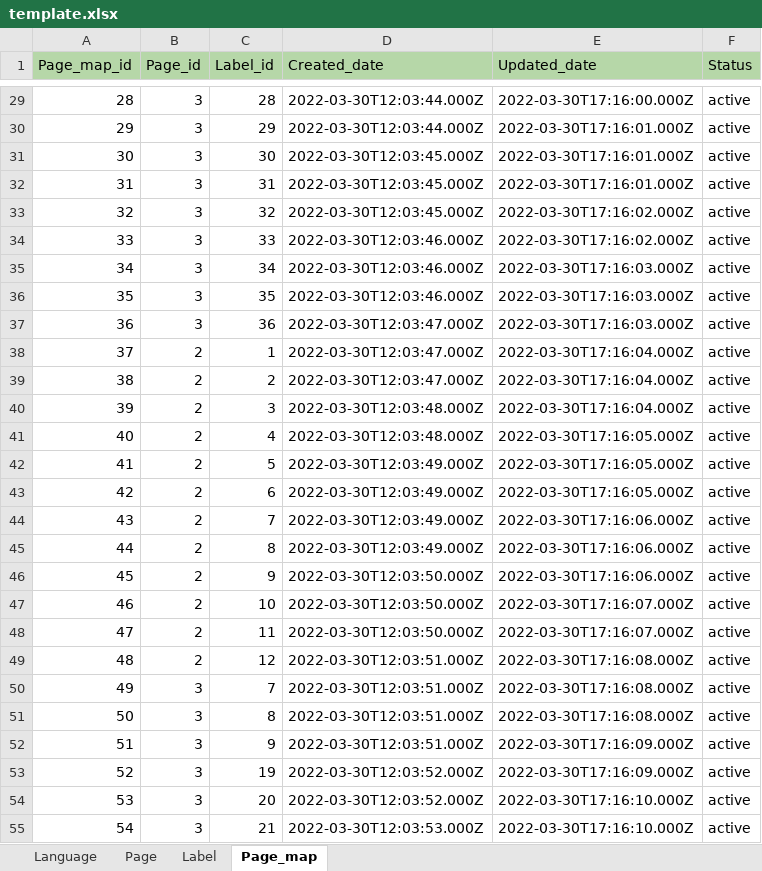
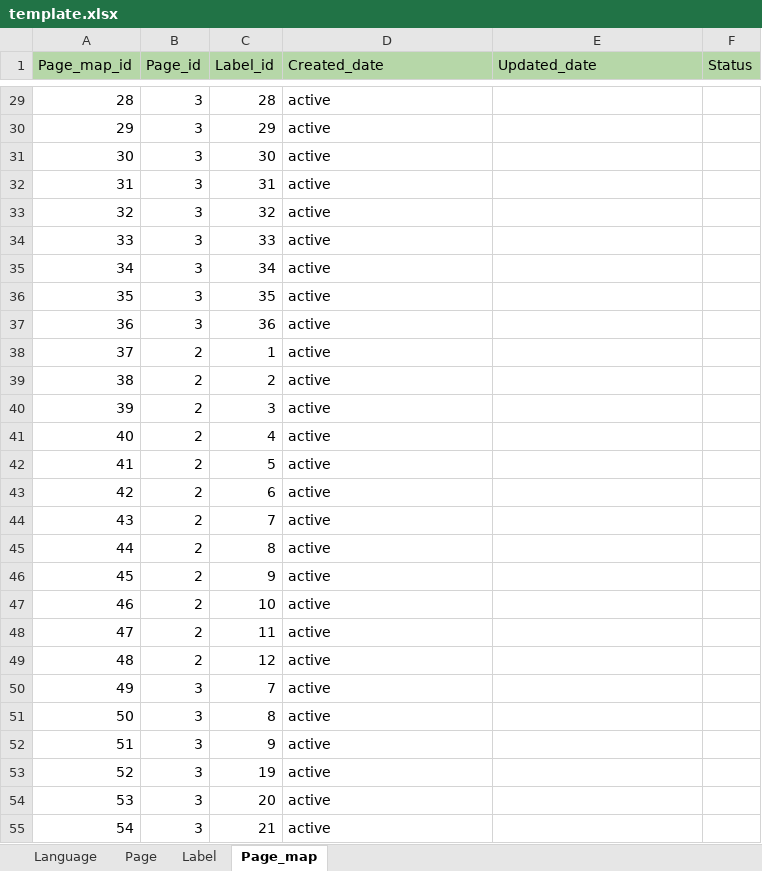
Before and after one commit to avyshlabs/application-localisation, an Excel workbook: template.xlsx, sheet Page_map, drawn as a sheet; only a part is shown, gaps mark what is left out; values as stored, in another font and other column widths than the file's, no borders; the diff covers the shown part only; the diff names each change by its address in the sheet, - before the commit and + after, or states it on an @@ line.

```diff
--- a/template.xlsx (sheet Page_map)
+++ b/template.xlsx (sheet Page_map)
-D29:D30 (Created_date): 2022-03-30T12:03:44.000Z
+D29:D30 (Created_date): active
-E29 (Updated_date): 2022-03-30T17:16:00.000Z
+E29 (Updated_date): (empty)
-F29:F55 (Status): active
+F29:F55 (Status): (empty)
-E30:E32 (Updated_date): 2022-03-30T17:16:01.000Z
+E30:E32 (Updated_date): (empty)
-D31:D33 (Created_date): 2022-03-30T12:03:45.000Z
+D31:D33 (Created_date): active
-E33:E34 (Updated_date): 2022-03-30T17:16:02.000Z
+E33:E34 (Updated_date): (empty)
-D34:D36 (Created_date): 2022-03-30T12:03:46.000Z
+D34:D36 (Created_date): active
-E35:E37 (Updated_date): 2022-03-30T17:16:03.000Z
+E35:E37 (Updated_date): (empty)
-D37:D39 (Created_date): 2022-03-30T12:03:47.000Z
+D37:D39 (Created_date): active
-E38:E40 (Updated_date): 2022-03-30T17:16:04.000Z
+E38:E40 (Updated_date): (empty)
-D40:D41 (Created_date): 2022-03-30T12:03:48.000Z
+D40:D41 (Created_date): active
-E41:E43 (Updated_date): 2022-03-30T17:16:05.000Z
+E41:E43 (Updated_date): (empty)
-D42:D45 (Created_date): 2022-03-30T12:03:49.000Z
+D42:D45 (Created_date): active
-E44:E46 (Updated_date): 2022-03-30T17:16:06.000Z
+E44:E46 (Updated_date): (empty)
-D46:D48 (Created_date): 2022-03-30T12:03:50.000Z
+D46:D48 (Created_date): active
-E47:E48 (Updated_date): 2022-03-30T17:16:07.000Z
+E47:E48 (Updated_date): (empty)
-D49:D52 (Created_date): 2022-03-30T12:03:51.000Z
+D49:D52 (Created_date): active
-E49:E51 (Updated_date): 2022-03-30T17:16:08.000Z
+E49:E51 (Updated_date): (empty)
-E52:E53 (Updated_date): 2022-03-30T17:16:09.000Z
+E52:E53 (Updated_date): (empty)
-D53:D54 (Created_date): 2022-03-30T12:03:52.000Z
+D53:D54 (Created_date): active
-E54:E55 (Updated_date): 2022-03-30T17:16:10.000Z
+E54:E55 (Updated_date): (empty)
-D55 (Created_date): 2022-03-30T12:03:53.000Z
+D55 (Created_date): active
```
Also changed, not shown: 198 edited cells elsewhere in this sheet, sheet Label, sheet Page, sheet Language.
